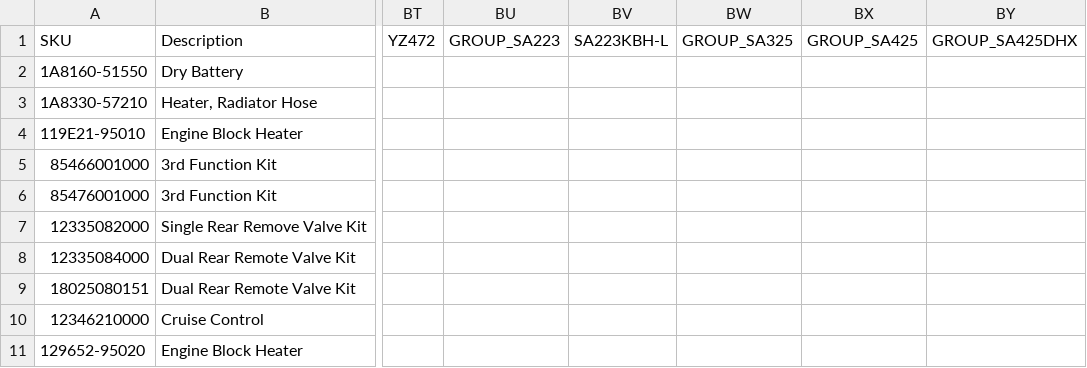
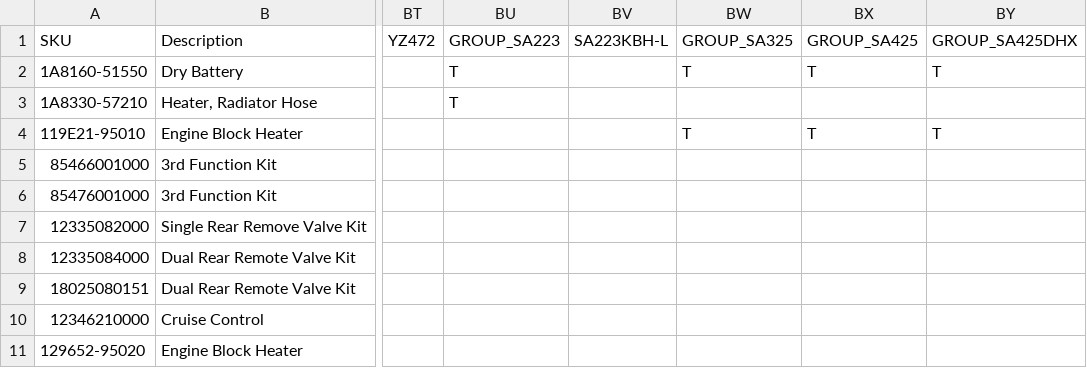
Before and after one commit to WestEndPower/yanmar-equipment-configurator, a CSV file: data/parts.csv, drawn as a sheet; only a part is shown, gaps mark what is left out; the diff names each change by its address in the sheet, - before the commit and + after, or states it on an @@ line.

Commit message:
Update Yanmar attachment accessory and parts compatibility

```diff
--- a/data/parts.csv
+++ b/data/parts.csv
-BU2:BU3: (empty)
+BU2:BU3: T
-BW2: (empty)
+BW2: T
-BX2: (empty)
+BX2: T
-BY2: (empty)
+BY2: T
-BW4: (empty)
+BW4: T
-BX4: (empty)
+BX4: T
-BY4: (empty)
+BY4: T
```
Also changed, not shown: data/accessories.csv, data/attachments.csv.
